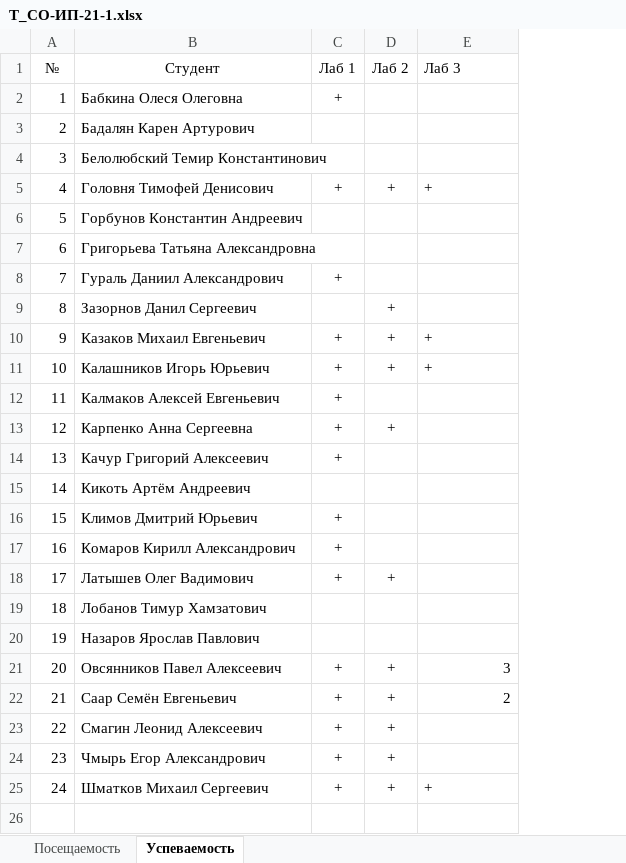
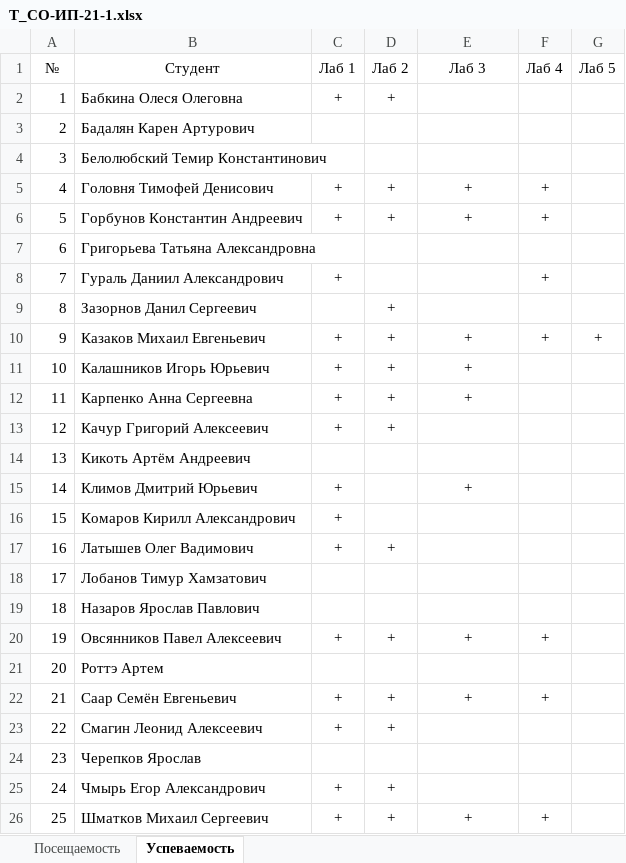
Before and after one commit to TheBandik/information-systems-testing, an Excel workbook: sem1/T_СО-ИП-21-1.xlsx, sheet Успеваемость, drawn as a sheet; values as stored, in another font and other column widths than the file's, no borders; removed rows and columns are numbered as before the commit, all else as after; the diff names each change by its address in the sheet, - before the commit and + after, or states it on an @@ line.

```diff
--- a/sem1/T_СО-ИП-21-1.xlsx (sheet Успеваемость)
+++ b/sem1/T_СО-ИП-21-1.xlsx (sheet Успеваемость)
+column F (Лаб 4), rows 5-20: + | + |  | + |  | + |  |  |  |  |  |  |  |  |  | +; row 22: +; row 26: +
+column G (Лаб 5), row 10: +
-E1 alignment: left
+E1 alignment: center
-D2 (Лаб 2): (empty)
+D2 (Лаб 2): +
-E5 alignment: left
+E5 alignment: center
-C6 (Лаб 1): (empty)
+C6 (Лаб 1): +
-D6 (Лаб 2): (empty)
+D6 (Лаб 2): +
-E6 (Лаб 3): (empty)
+E6 (Лаб 3): +
-E10:E11 alignment: left
+E10:E11 alignment: center
-row 12: 11 | Калмаков Алексей Евгеньевич | +
@@ column A (№) renumbered from row 12 down @@
-E12 (Лаб 3): (empty)
+E12 (Лаб 3): +
-D13 (Лаб 2): (empty)
+D13 (Лаб 2): +
-E15 (Лаб 3): (empty)
+E15 (Лаб 3): +
-E20 (Лаб 3): 3
+E20 (Лаб 3): +
-E20 alignment: right
+E20 alignment: center
+row 21: 20 | Роттэ Артем
-E22 (Лаб 3): 2
+E22 (Лаб 3): +
-E22 alignment: right
+E22 alignment: center
+row 24: 23 | Черепков Ярослав
-E26 alignment: left
+E26 alignment: center
```
Also changed, not shown: sheet Посещаемость, sem1/T_CО-ИП-21-2.xlsx.
